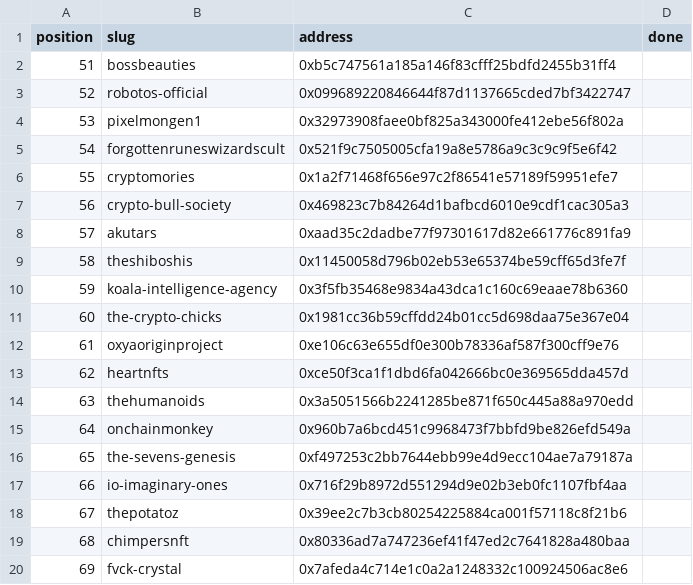
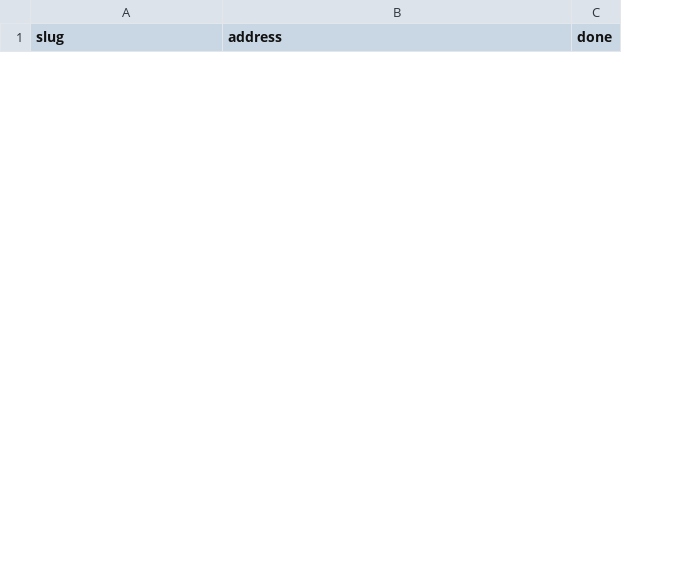
Before and after one commit to Barabazs/honestnft-shenanigans, a CSV file: scraping/contracts.csv, drawn as a sheet; only a part is shown; removed rows and columns are numbered as before the commit, all else as after; the diff covers the shown part only; the diff names each change by its address in the sheet, - before the commit and + after, or states it on an @@ line.

```diff
--- a/scraping/contracts.csv
+++ b/scraping/contracts.csv
-column A (position), empty
-row 2: 51 | bossbeauties | 0xb5c747561a185a146f83cfff25bdfd2455b31ff4
-row 3: 52 | robotos-official | 0x099689220846644f87d1137665cded7bf3422747
-row 4: 53 | pixelmongen1 | 0x32973908faee0bf825a343000fe412ebe56f802a
-row 5: 54 | forgottenruneswizardscult | 0x521f9c7505005cfa19a8e5786a9c3c9c9f5e6f42
-row 6: 55 | cryptomories | 0x1a2f71468f656e97c2f86541e57189f59951efe7
-row 7: 56 | crypto-bull-society | 0x469823c7b84264d1bafbcd6010e9cdf1cac305a3
-row 8: 57 | akutars | 0xaad35c2dadbe77f97301617d82e661776c891fa9
-row 9: 58 | theshiboshis | 0x11450058d796b02eb53e65374be59cff65d3fe7f
-row 10: 59 | koala-intelligence-agency | 0x3f5fb35468e9834a43dca1c160c69eaae78b6360
-row 11: 60 | the-crypto-chicks | 0x1981cc36b59cffdd24b01cc5d698daa75e367e04
-row 12: 61 | oxyaoriginproject | 0xe106c63e655df0e300b78336af587f300cff9e76
-row 13: 62 | heartnfts | 0xce50f3ca1f1dbd6fa042666bc0e369565dda457d
-row 14: 63 | thehumanoids | 0x3a5051566b2241285be871f650c445a88a970edd
-row 15: 64 | onchainmonkey | 0x960b7a6bcd451c9968473f7bbfd9be826efd549a
-row 16: 65 | the-sevens-genesis | 0xf497253c2bb7644ebb99e4d9ecc104ae7a79187a
-row 17: 66 | io-imaginary-ones | 0x716f29b8972d551294d9e02b3eb0fc1107fbf4aa
-row 18: 67 | thepotatoz | 0x39ee2c7b3cb80254225884ca001f57118c8f21b6
-row 19: 68 | chimpersnft | 0x80336ad7a747236ef41f47ed2c7641828a480baa
-row 20: 69 | fvck-crystal | 0x7afeda4c714e1c0a2a1248332c100924506ac8e6
```
Also changed, not shown: 9 added rows and 31 removed rows elsewhere in this file, 2 other files.
